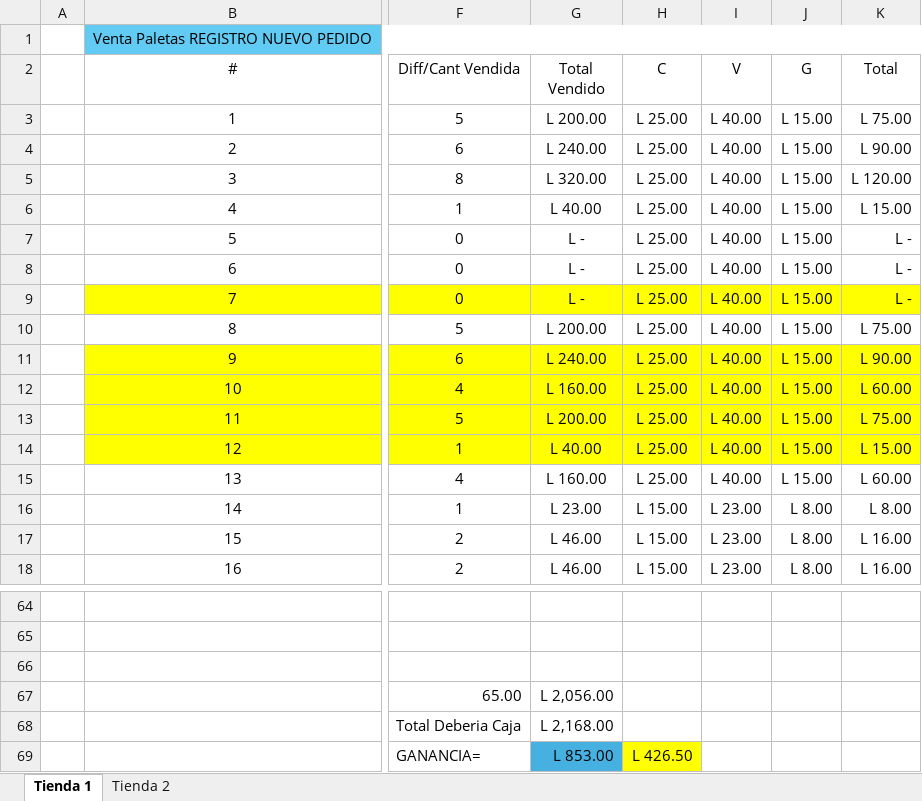
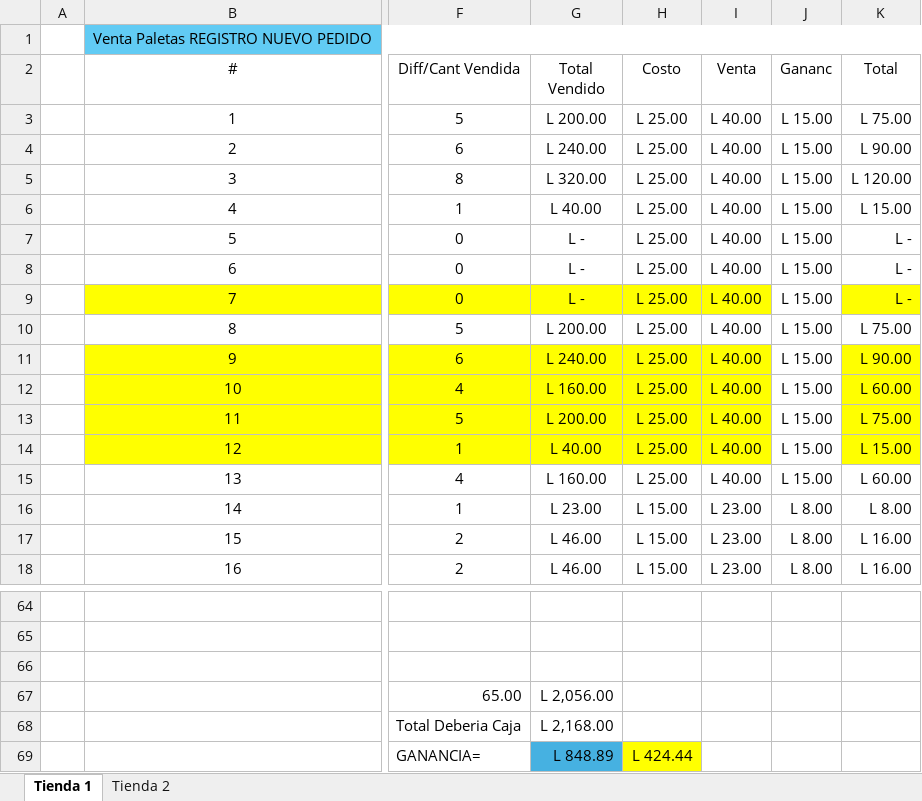
Before and after one commit to Deux3312/Angular, an Excel workbook: Angular/Paletas Yahvé.xlsx, sheet Tienda 1, drawn as a sheet; only a part is shown, gaps mark what is left out; values as stored, in another font and other column widths than the file's, no borders; the diff covers the shown part only; the diff names each change by its address in the sheet, - before the commit and + after, or states it on an @@ line.

```diff
--- a/Angular/Paletas Yahvé.xlsx (sheet Tienda 1)
+++ b/Angular/Paletas Yahvé.xlsx (sheet Tienda 1)
-H2: C
+H2: Costo
-I2: V
+I2: Venta
-J2: G
+J2: Gananc
-J9 fill: #FFFF00
+J9 fill: none
-J11:J14 fill: #FFFF00
+J11:J14 fill: none
-G69 (Total Vendido): L 853.00
+G69 (Total Vendido): L 848.89
-H69 (Costo): L 426.50
+H69 (Costo): L 424.44
```
Also changed, not shown: 49 edited cells and cell formats elsewhere in this sheet, sheet Tienda 2, formulas that keep their value, 32 other files.
